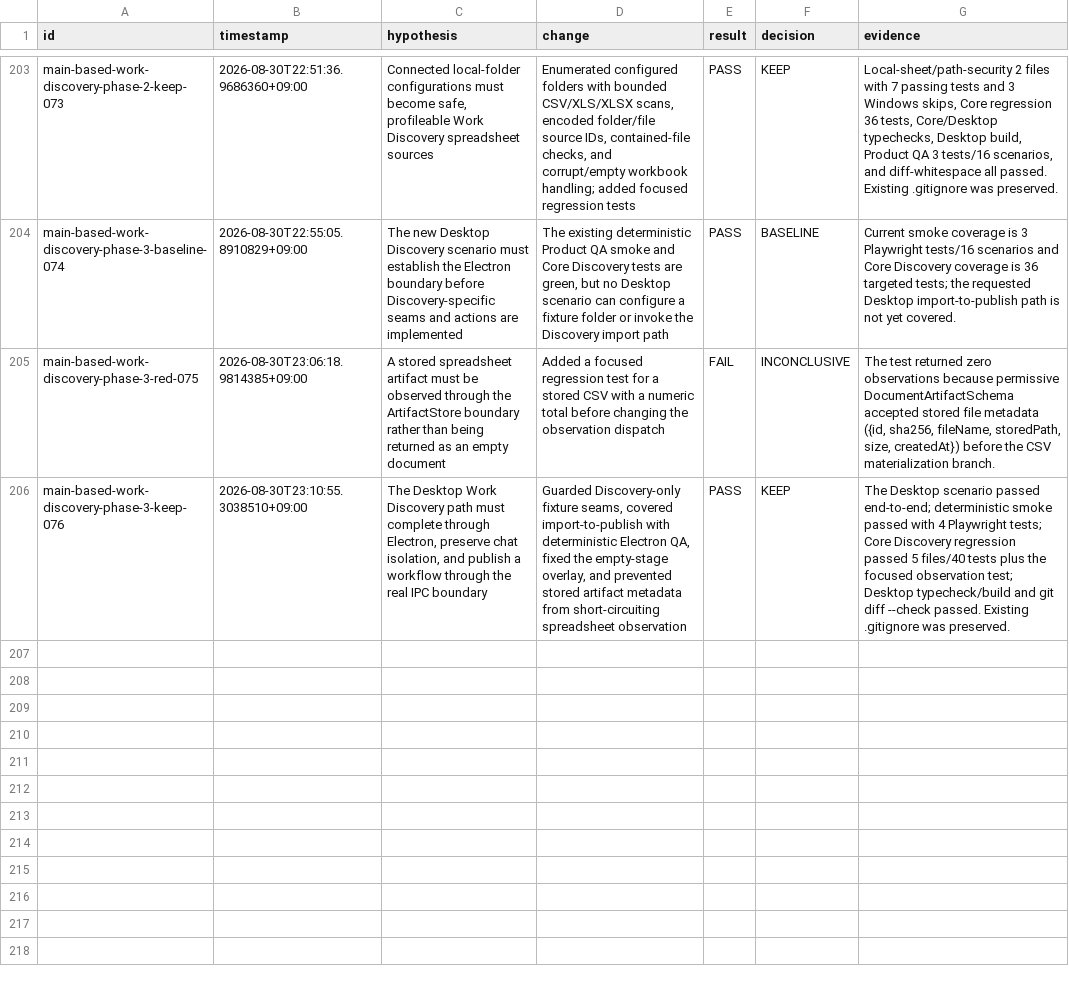
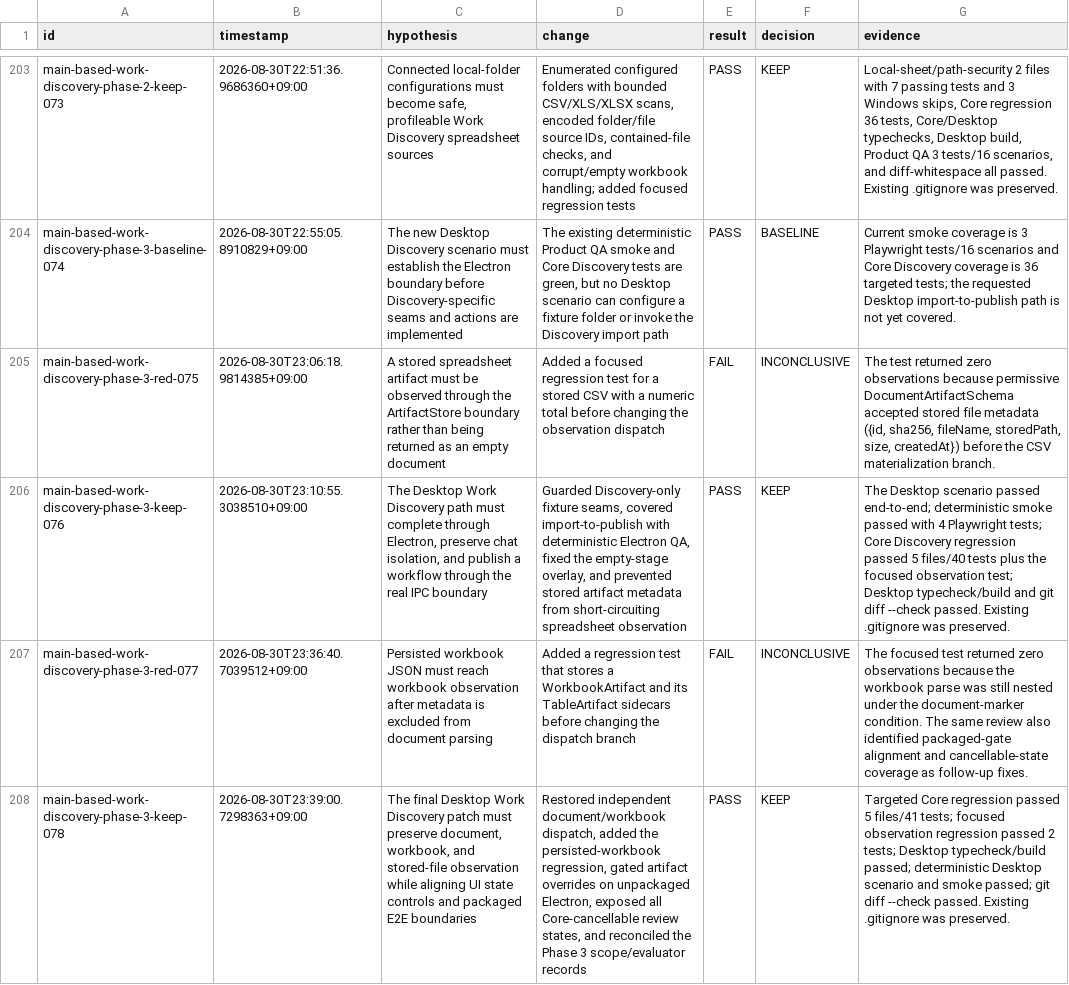
Before and after one commit to shinyeonjun/AX_studio, a TSV file: .harness/experiments.tsv, drawn as a sheet; only a part is shown, gaps mark what is left out; the diff names each change by its address in the sheet, - before the commit and + after, or states it on an @@ line.

Commit message:
qa: close discovery review gaps

```diff
--- a/.harness/experiments.tsv
+++ b/.harness/experiments.tsv
+row 207: main-based-work-discovery-phase-3-red-077 | 2026-08-30T23:36:40.7039512+09:00 | Persisted workbook JSON must reach workbook observation after metadata is excluded from document parsing | Added a regression test that stores a WorkbookArtifact and its TableArtifact sidecars before changing the dispatch branch | FAIL | INCONCLUSIVE | The focused test returned zero observations because the workbook parse was still nested under the document-marker condition. The same review also identified packaged-gate alignment and cancellable-state coverage as follow-up fixes.
+row 208: main-based-work-discovery-phase-3-keep-078 | 2026-08-30T23:39:00.7298363+09:00 | The final Desktop Work Discovery patch must preserve document, workbook, and stored-file observation while aligning UI state controls and packaged E2E boundaries | Restored independent document/workbook dispatch, added the persisted-workbook regression, gated artifact overrides on unpackaged Electron, exposed all Core-cancellable review states, and reconciled the Phase 3 scope/evaluator records | PASS | KEEP | Targeted Core regression passed 5 files/41 tests; focused observation regression passed 2 tests; Desktop typecheck/build passed; deterministic Desktop scenario and smoke passed; git diff --check passed. Existing .gitignore was preserved.
```
Also changed, not shown: 7 other files.
